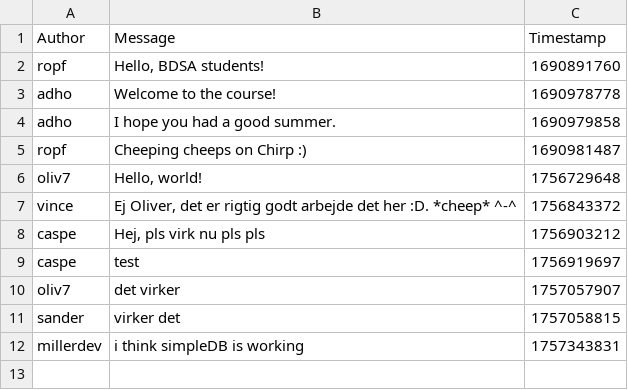
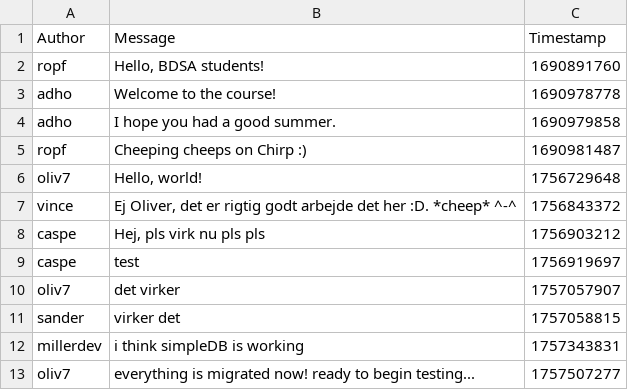
Before and after one commit to ITU-BDSA2025-GROUP18/Chirp.CLI, a CSV file: src/Chirp.CLI/chirp_cli_db.csv (was chirp_cli_db.csv), drawn as a sheet.

Commit message:
Repository restructuring and SimpleDB repository migration
Co-Authored-By: EranZejnelovski <228920027+EranZejnelovski@users.noreply.github.com>
Co-Authored-By: ITU-ahms <229635168+ITU-ahms@users.noreply.github.com>
Co-Authored-By: MillrDev <92321245+MillrDev@users.noreply.github.com>
Co-Authored-By: Sander <73191374+SanderLahoz@users.noreply.github.com>
Co-Authored-By: Casper <225747490+shtaroo@users.noreply.github.com>

```diff
--- a/chirp_cli_db.csv
+++ b/src/Chirp.CLI/chirp_cli_db.csv
@@ -12 +12,2 @@ sander,virker det,1757058815
 millerdev,i think simpleDB is working,1757343831
+oliv7,everything is migrated now! ready to begin testing...,1757507277
```
Also changed, not shown: 10 other files.
